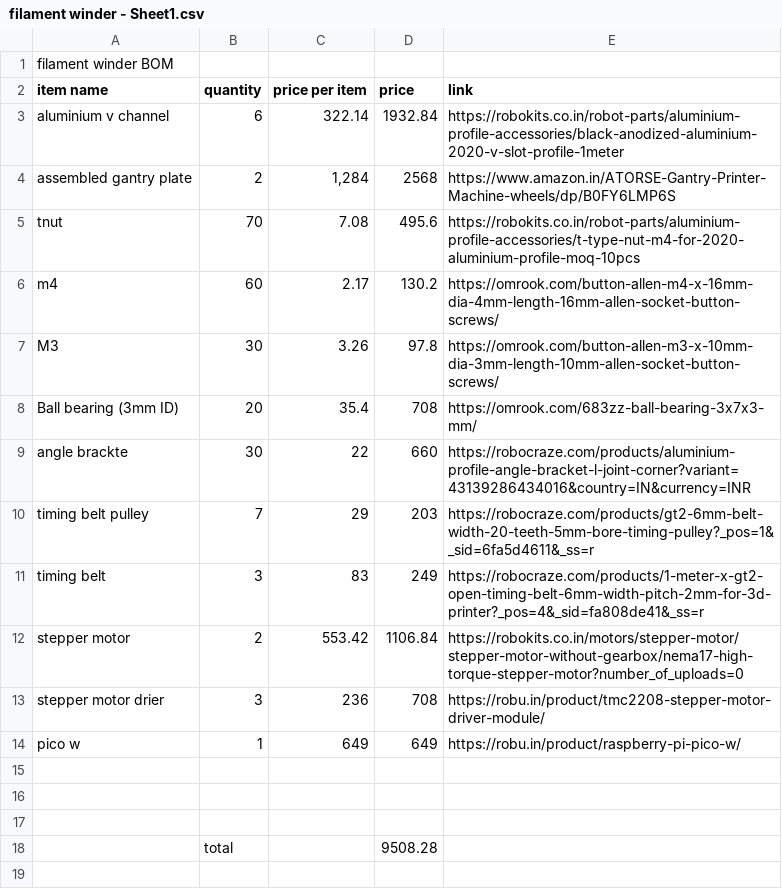
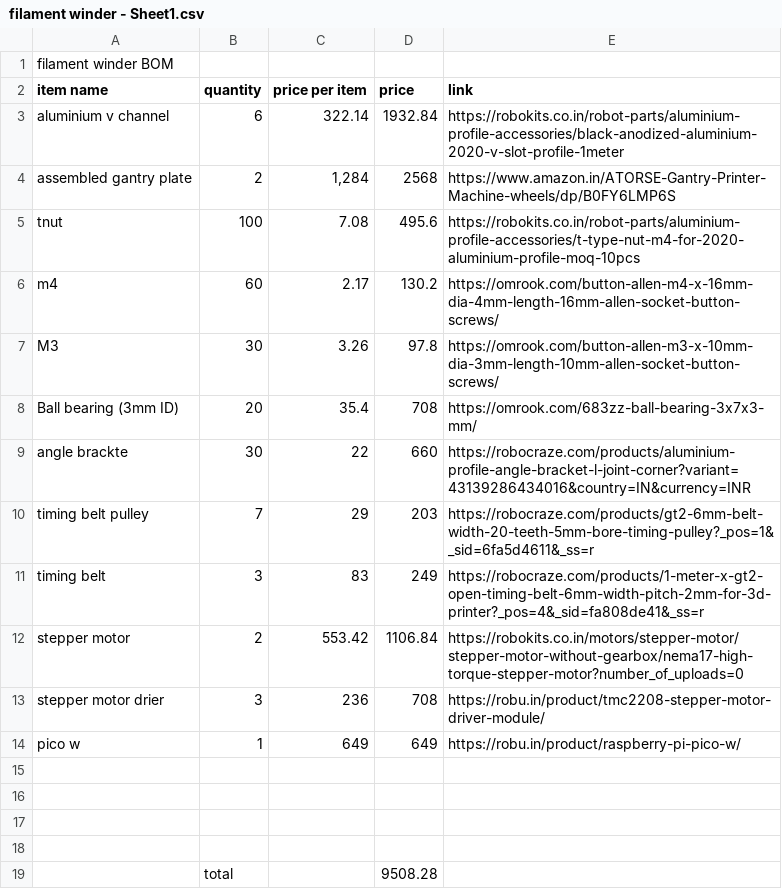
Before and after one commit to mrcunning123/carbon-fiber-Filament-Winder, a CSV file: filament winder - Sheet1.csv, drawn as a sheet; the diff names each change by its address in the sheet, - before the commit and + after, or states it on an @@ line.

Commit message:
Update filament winder - Sheet1.csv

```diff
--- a/filament winder - Sheet1.csv
+++ b/filament winder - Sheet1.csv
-B5 (quantity): 70
+B5 (quantity): 100
+row 15: (empty)
```
